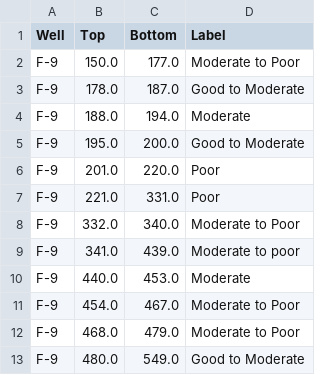
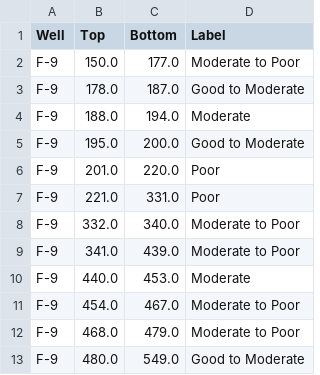
Before and after one commit to souza-jpeg/cased_borehole_cement_evaluation, a CSV file: dataset/labels/labels_classification_cement_quality.csv, drawn as a sheet; only a part is shown.

Commit message:
fix: case difference at labels

```diff
--- a/dataset/labels/labels_classification_cement_quality.csv
+++ b/dataset/labels/labels_classification_cement_quality.csv
@@ -8,3 +8,3 @@ F-9,221.0,331.0,Poor
 F-9,332.0,340.0,Moderate to Poor
-F-9,341.0,439.0,Moderate to poor
+F-9,341.0,439.0,Moderate to Poor
 F-9,440.0,453.0,Moderate
```
Also changed, not shown: dataset/labels/labels_classification_cement_quality_per_meter.csv.
